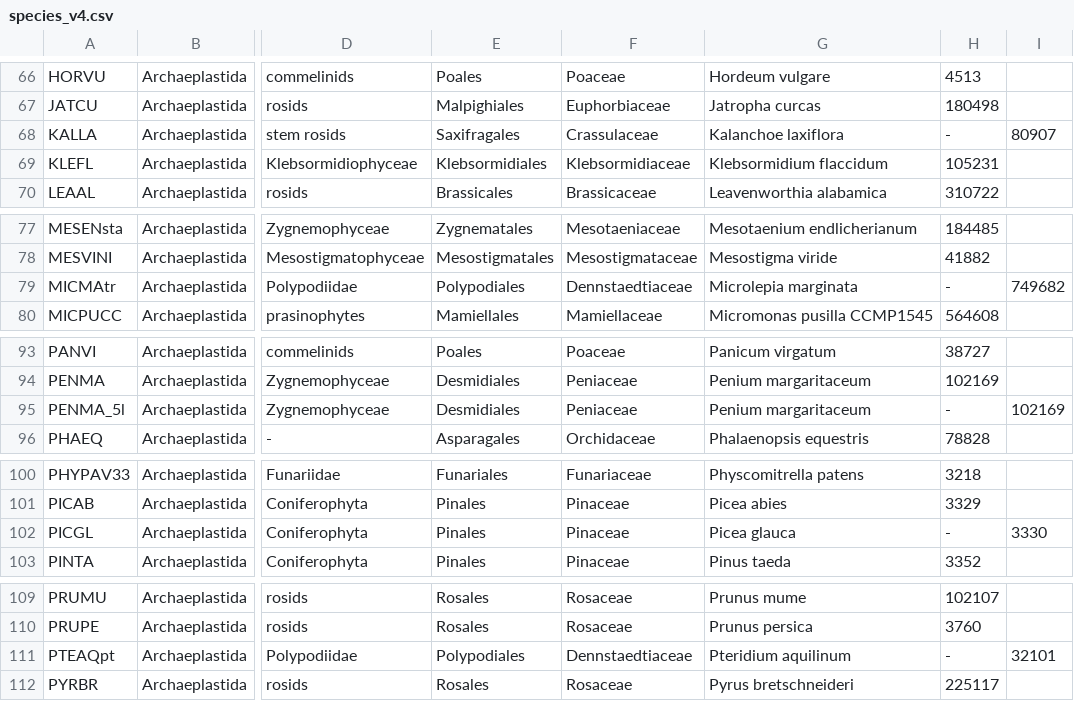
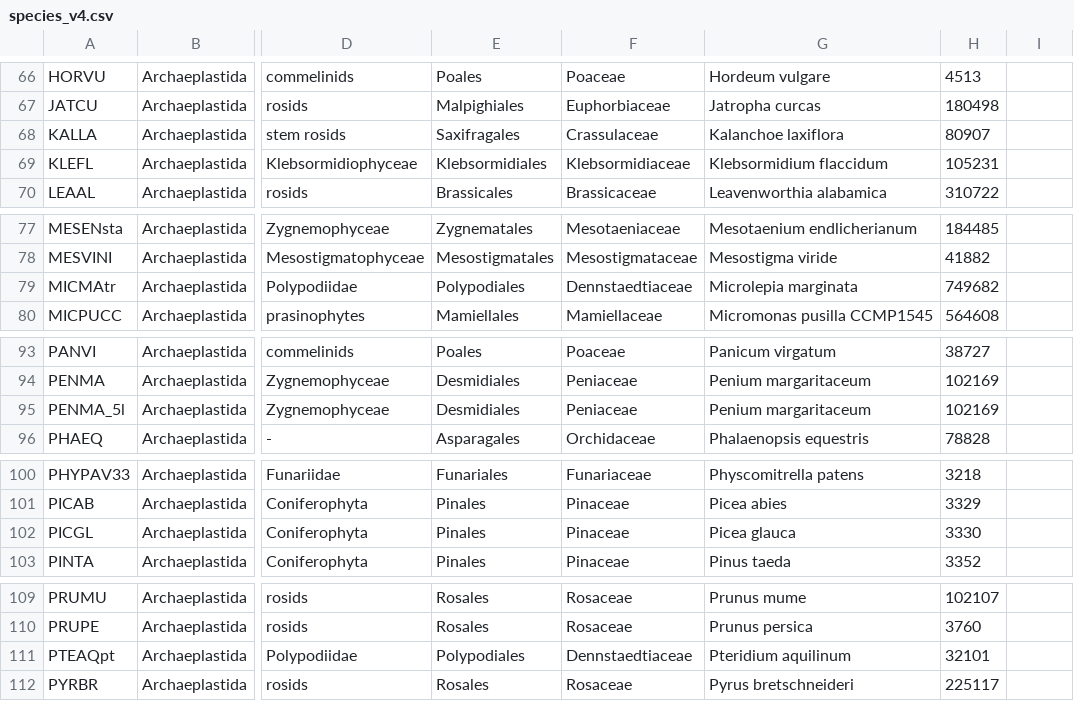
Before and after one commit to Rensing-Lab/TAPscan-v4-website, a CSV file: _data/import-species/species_v4.csv, drawn as a sheet; only a part is shown, gaps mark what is left out; the diff covers the shown part only; the diff names each change by its address in the sheet, - before the commit and + after, or states it on an @@ line.

Commit message:
use dash to indicate missing values

```diff
--- a/_data/import-species/species_v4.csv
+++ b/_data/import-species/species_v4.csv
-H68: -
+H68: 80907
-I68: 80907
+I68: (empty)
-H79: -
+H79: 749682
-I79: 749682
+I79: (empty)
-H95: -
+H95: 102169
-I95: 102169
+I95: (empty)
-H102: -
+H102: 3330
-I102: 3330
+I102: (empty)
-H111: -
+H111: 32101
-I111: 32101
+I111: (empty)
```
Also changed, not shown: 9 edited cells elsewhere in this file.
